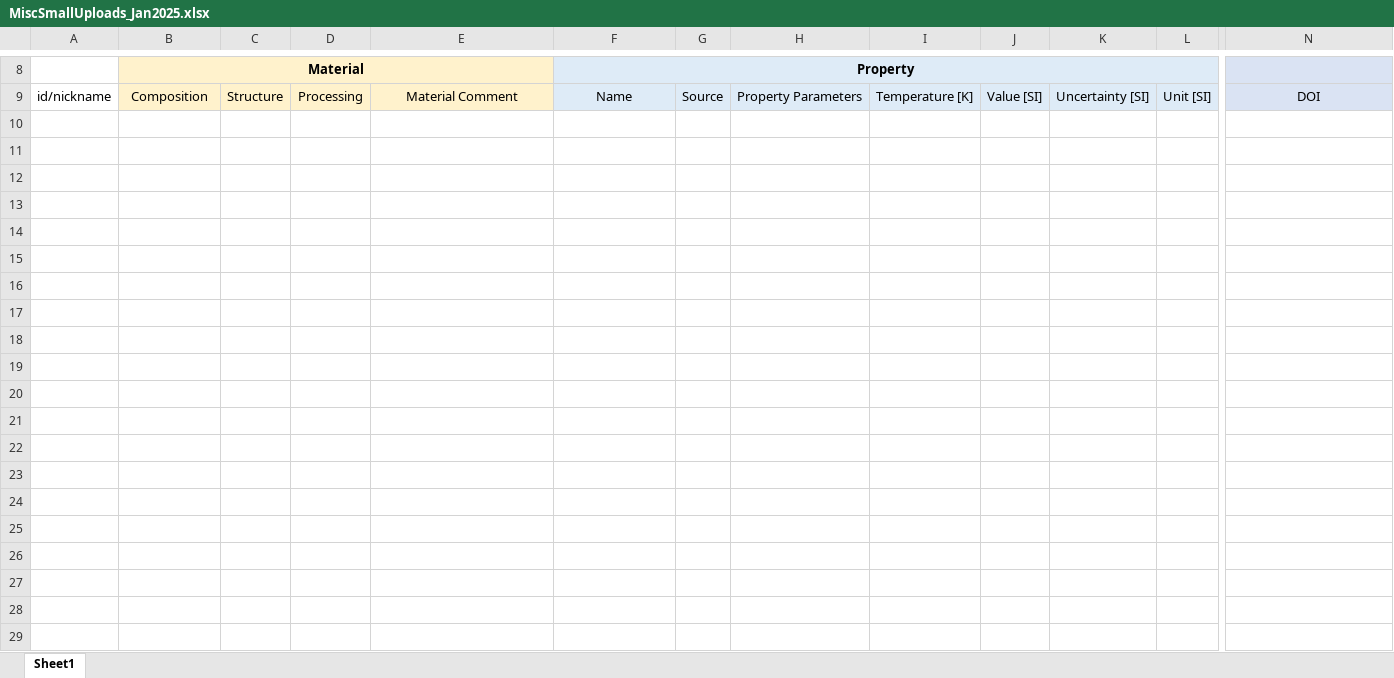
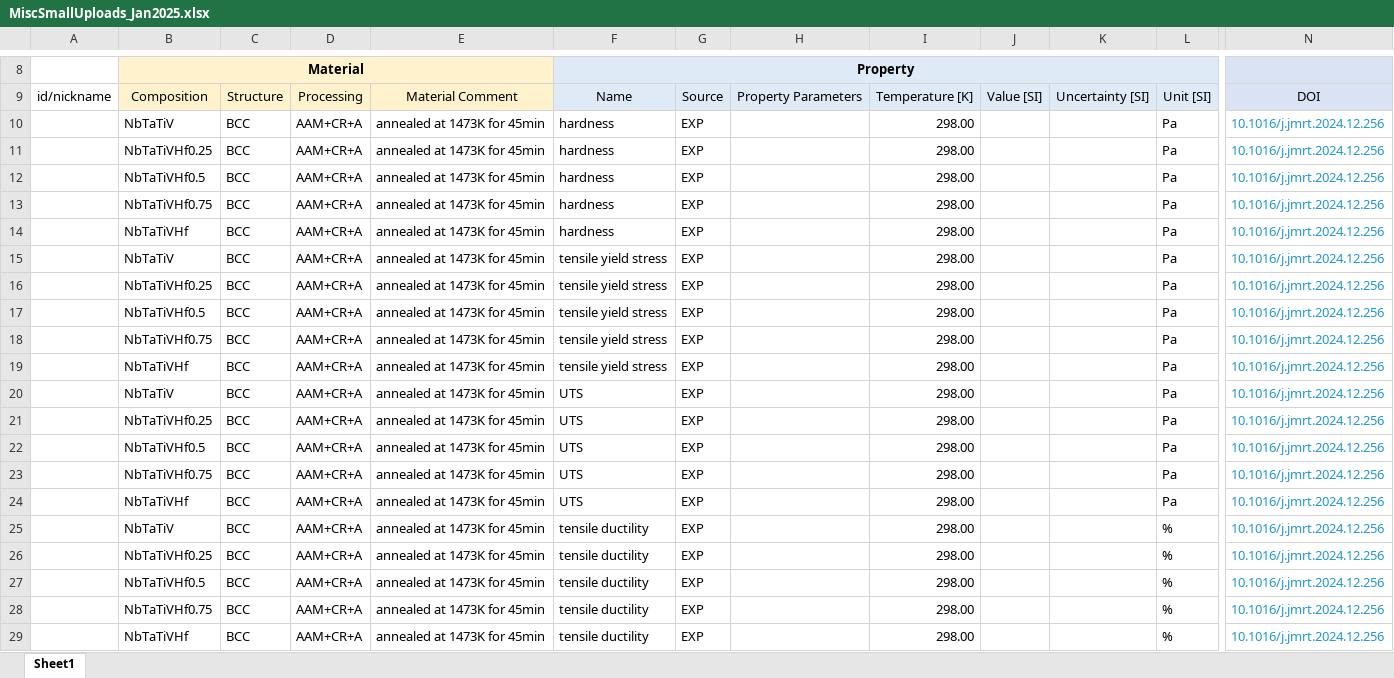
Before and after one commit to amkrajewski/ULTERA-contribute-amkrajewski, an Excel workbook: MiscSmallUploads_Jan2025.xlsx, sheet Sheet1, drawn as a sheet; only a part is shown, gaps mark what is left out; values as stored, in another font and other column widths than the file's, no borders; rows hold the shown columns only; the diff covers the shown part only; the diff names each change by its address in the sheet, - before the commit and + after, or states it on an @@ line.

Commit message:
- extracted partial data from `10.1016/j.jmrt.2024.12.256`

```diff
--- a/MiscSmallUploads_Jan2025.xlsx (sheet Sheet1)
+++ b/MiscSmallUploads_Jan2025.xlsx (sheet Sheet1)
+row 10:  | NbTaTiV | BCC | AAM+CR+A | annealed at 1473K for 45min | hardness | EXP |  | 298.00 |  |  | Pa | 10.1016/j.jmrt.2024.12.256
+row 11:  | NbTaTiVHf0.25 | BCC | AAM+CR+A | annealed at 1473K for 45min | hardness | EXP |  | 298.00 |  |  | Pa | 10.1016/j.jmrt.2024.12.256
+row 12:  | NbTaTiVHf0.5 | BCC | AAM+CR+A | annealed at 1473K for 45min | hardness | EXP |  | 298.00 |  |  | Pa | 10.1016/j.jmrt.2024.12.256
+row 13:  | NbTaTiVHf0.75 | BCC | AAM+CR+A | annealed at 1473K for 45min | hardness | EXP |  | 298.00 |  |  | Pa | 10.1016/j.jmrt.2024.12.256
+row 14:  | NbTaTiVHf | BCC | AAM+CR+A | annealed at 1473K for 45min | hardness | EXP |  | 298.00 |  |  | Pa | 10.1016/j.jmrt.2024.12.256
+row 15:  | NbTaTiV | BCC | AAM+CR+A | annealed at 1473K for 45min | tensile yield stress | EXP |  | 298.00 |  |  | Pa | 10.1016/j.jmrt.2024.12.256
+row 16:  | NbTaTiVHf0.25 | BCC | AAM+CR+A | annealed at 1473K for 45min | tensile yield stress | EXP |  | 298.00 |  |  | Pa | 10.1016/j.jmrt.2024.12.256
+row 17:  | NbTaTiVHf0.5 | BCC | AAM+CR+A | annealed at 1473K for 45min | tensile yield stress | EXP |  | 298.00 |  |  | Pa | 10.1016/j.jmrt.2024.12.256
+row 18:  | NbTaTiVHf0.75 | BCC | AAM+CR+A | annealed at 1473K for 45min | tensile yield stress | EXP |  | 298.00 |  |  | Pa | 10.1016/j.jmrt.2024.12.256
+row 19:  | NbTaTiVHf | BCC | AAM+CR+A | annealed at 1473K for 45min | tensile yield stress | EXP |  | 298.00 |  |  | Pa | 10.1016/j.jmrt.2024.12.256
+row 20:  | NbTaTiV | BCC | AAM+CR+A | annealed at 1473K for 45min | UTS | EXP |  | 298.00 |  |  | Pa | 10.1016/j.jmrt.2024.12.256
+row 21:  | NbTaTiVHf0.25 | BCC | AAM+CR+A | annealed at 1473K for 45min | UTS | EXP |  | 298.00 |  |  | Pa | 10.1016/j.jmrt.2024.12.256
+row 22:  | NbTaTiVHf0.5 | BCC | AAM+CR+A | annealed at 1473K for 45min | UTS | EXP |  | 298.00 |  |  | Pa | 10.1016/j.jmrt.2024.12.256
+row 23:  | NbTaTiVHf0.75 | BCC | AAM+CR+A | annealed at 1473K for 45min | UTS | EXP |  | 298.00 |  |  | Pa | 10.1016/j.jmrt.2024.12.256
+row 24:  | NbTaTiVHf | BCC | AAM+CR+A | annealed at 1473K for 45min | UTS | EXP |  | 298.00 |  |  | Pa | 10.1016/j.jmrt.2024.12.256
+row 25:  | NbTaTiV | BCC | AAM+CR+A | annealed at 1473K for 45min | tensile ductility | EXP |  | 298.00 |  |  | % | 10.1016/j.jmrt.2024.12.256
+row 26:  | NbTaTiVHf0.25 | BCC | AAM+CR+A | annealed at 1473K for 45min | tensile ductility | EXP |  | 298.00 |  |  | % | 10.1016/j.jmrt.2024.12.256
+row 27:  | NbTaTiVHf0.5 | BCC | AAM+CR+A | annealed at 1473K for 45min | tensile ductility | EXP |  | 298.00 |  |  | % | 10.1016/j.jmrt.2024.12.256
+row 28:  | NbTaTiVHf0.75 | BCC | AAM+CR+A | annealed at 1473K for 45min | tensile ductility | EXP |  | 298.00 |  |  | % | 10.1016/j.jmrt.2024.12.256
+row 29:  | NbTaTiVHf | BCC | AAM+CR+A | annealed at 1473K for 45min | tensile ductility | EXP |  | 298.00 |  |  | % | 10.1016/j.jmrt.2024.12.256
```
Also changed, not shown: 10 added rows elsewhere in this sheet.
